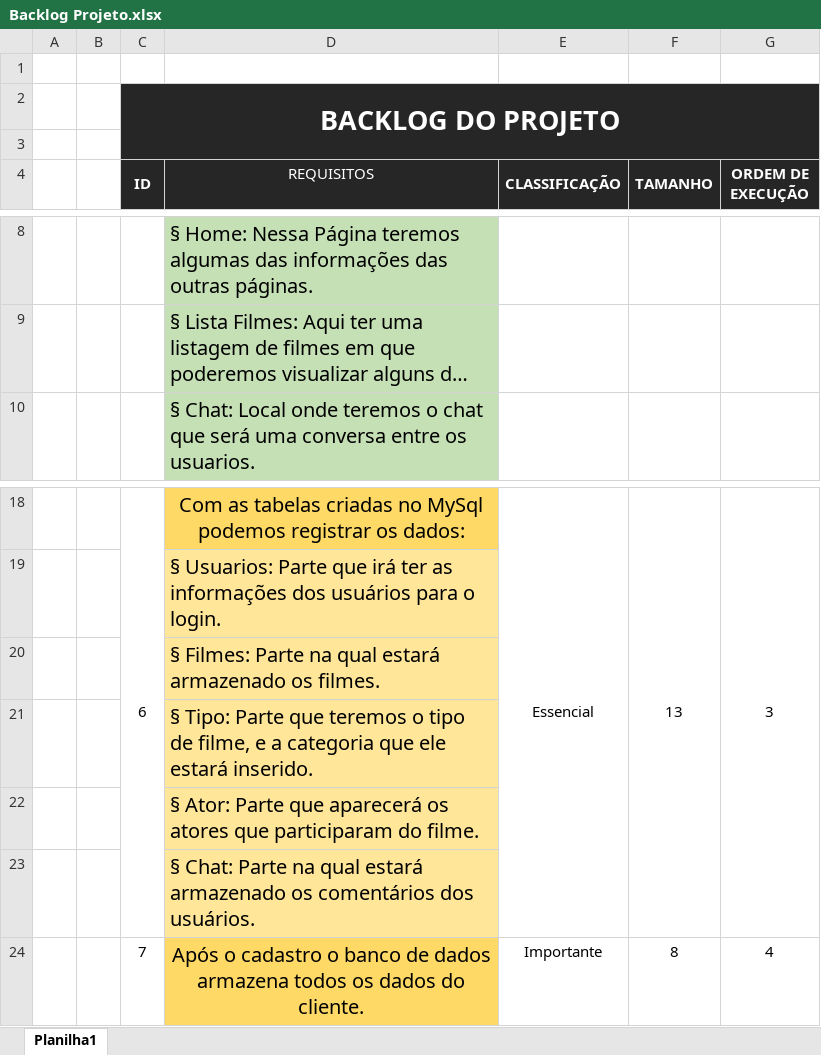
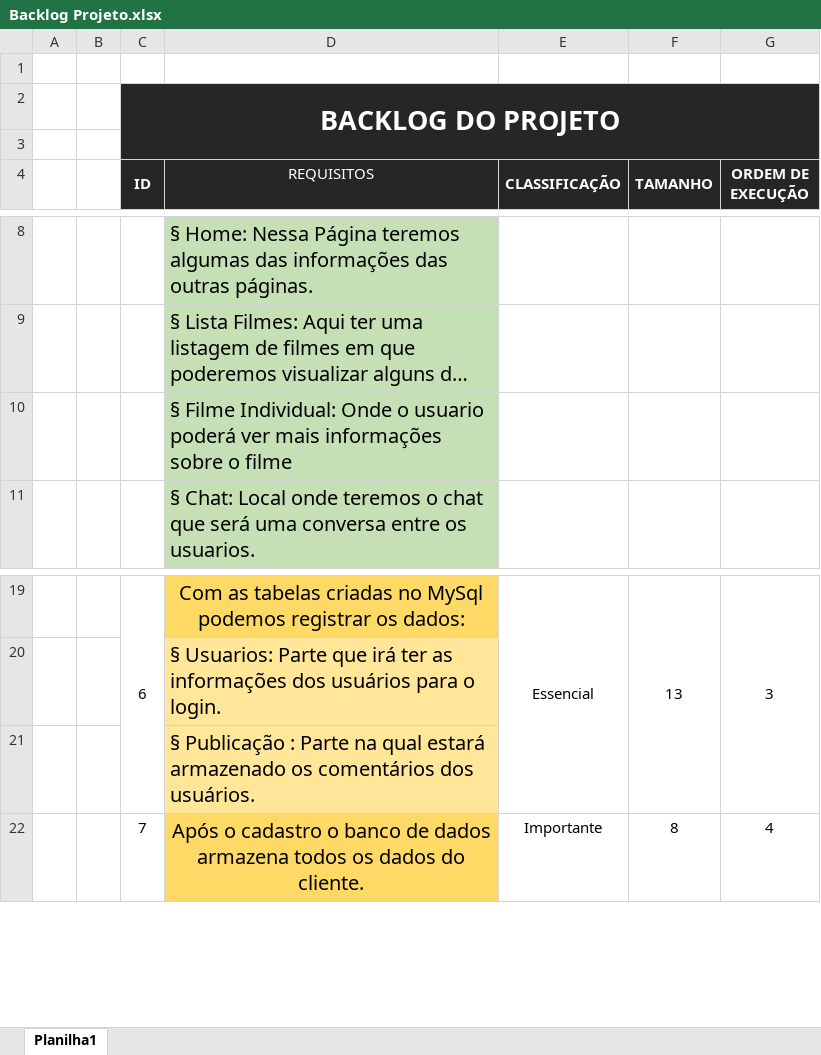
Before and after one commit to brdoliveira/Projeto-Filme-Veio, an Excel workbook: Documentacao do Projeto/Backlog Projeto.xlsx, sheet Planilha1, drawn as a sheet; only a part is shown, gaps mark what is left out; long unchanged cells end in …; values as stored, in another font and other column widths than the file's, no borders; removed rows and columns are numbered as before the commit, all else as after; the diff names each change by its address in the sheet, - before the commit and + after, or states it on an @@ line.

```diff
--- a/Documentacao do Projeto/Backlog Projeto.xlsx (sheet Planilha1)
+++ b/Documentacao do Projeto/Backlog Projeto.xlsx (sheet Planilha1)
+row 10:  |  |  | § Filme Individual: Onde o usuario poderá ver mais informações sobre o filme
-D21 (REQUISITOS): § Filmes: Parte na qual estará armazenado os filmes.
+D21 (REQUISITOS): § Publicação : Parte na qual estará armazenado os comentários dos usuários.
-row 21:  |  |  | § Tipo: Parte que teremos o tipo de filme, e a categoria que ele estará inserido.
-row 22:  |  |  | § Ator: Parte que aparecerá os atores que participaram do filme.
-row 23:  |  |  | § Chat: Parte na qual estará armazenado os comentários dos usuários.
```
Also changed, not shown: 7 other files.
